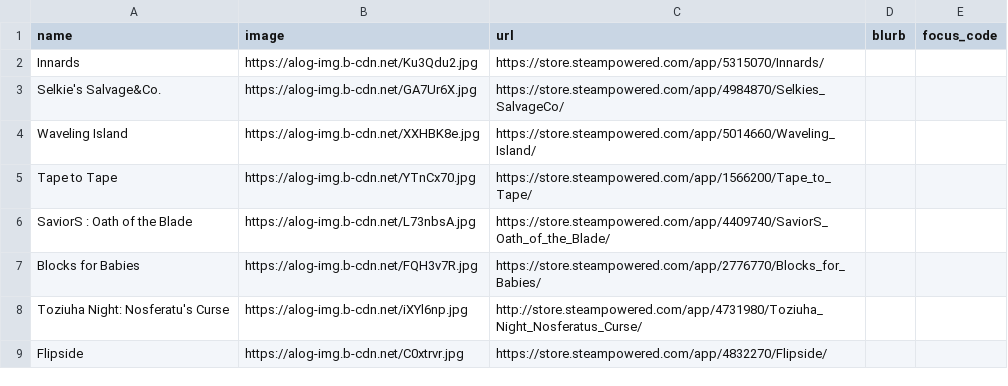
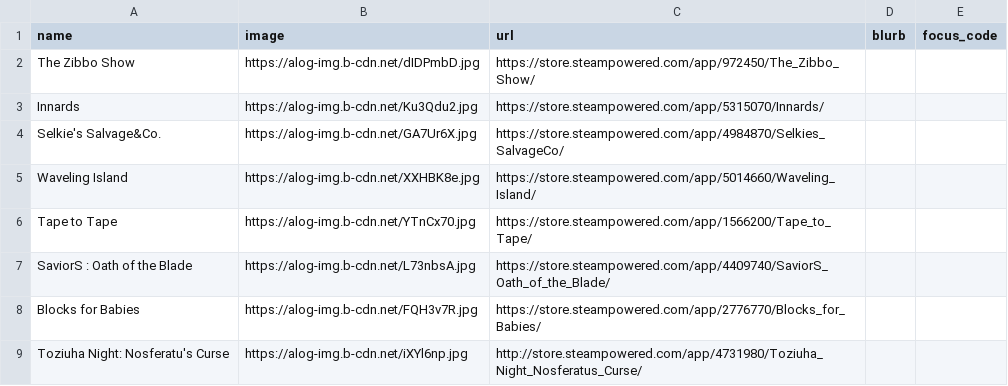
Before and after one commit to RaycatWhoDat/games-list, a CSV file: public/games.csv, drawn as a sheet; only a part is shown; the shorter side is filled out with more unchanged rows; the diff names each change by its address in the sheet, - before the commit and + after, or states it on an @@ line.

Commit message:
Add new game entries to games.csv

```diff
--- a/public/games.csv
+++ b/public/games.csv
+row 2: The Zibbo Show | https://alog-img.b-cdn.net/dIDPmbD.jpg | https://store.steampowered.com/app/972450/The_Zibbo_Show/
```
